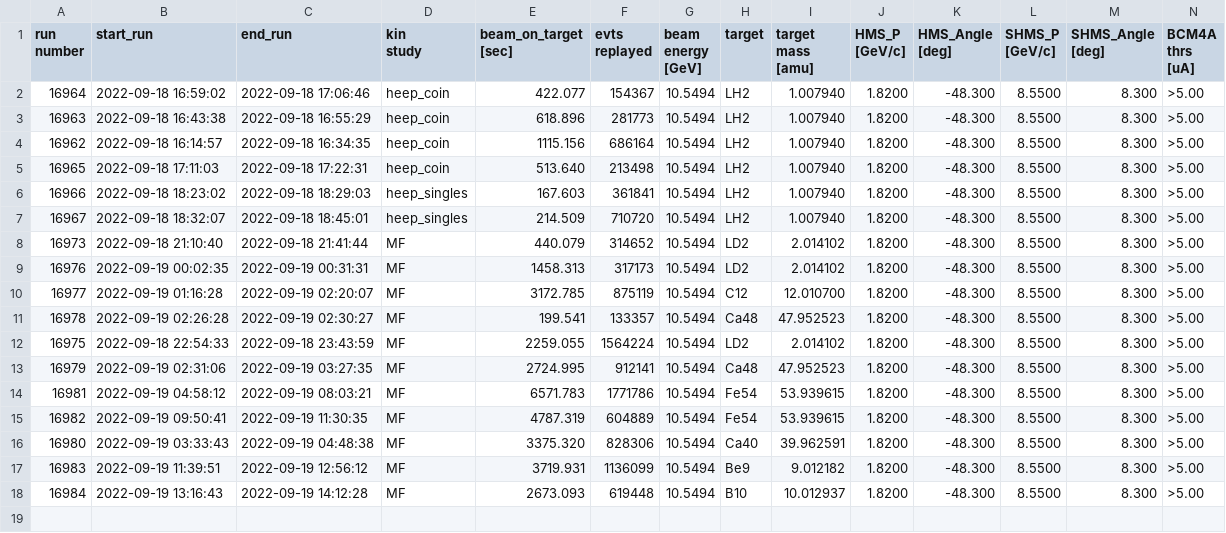
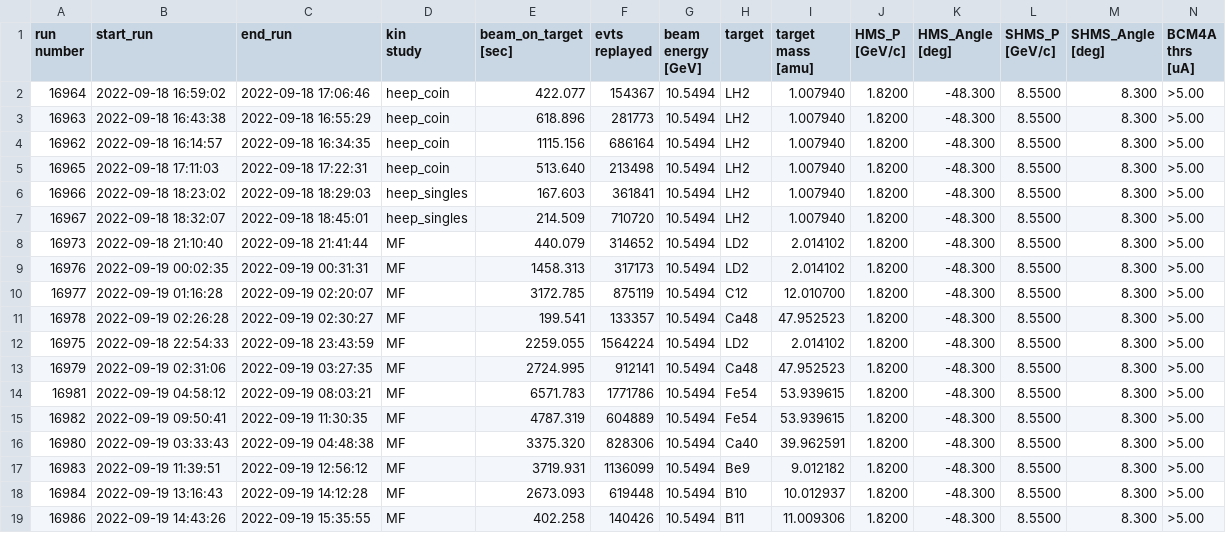
Before and after one commit to gpvillegas/deut_offline_replay, a CSV file: UTILS_CAFE/runlist/cafe-2022_runlist.csv, drawn as a sheet; only a part is shown; rows hold the shown columns only; the diff names each change by its address in the sheet, - before the commit and + after, or states it on an @@ line.

Commit message:
updated runlist

```diff
--- a/UTILS_CAFE/runlist/cafe-2022_runlist.csv
+++ b/UTILS_CAFE/runlist/cafe-2022_runlist.csv
+row 19: 16986 | 2022-09-19 14:43:26 | 2022-09-19 15:35:55 | MF | 402.258 | 140426 | 10.5494 | B11 | 11.009306 | 1.8200 | -48.300 | 8.5500 | 8.300 | >5.00
```
Also changed, not shown: 2 other files.
